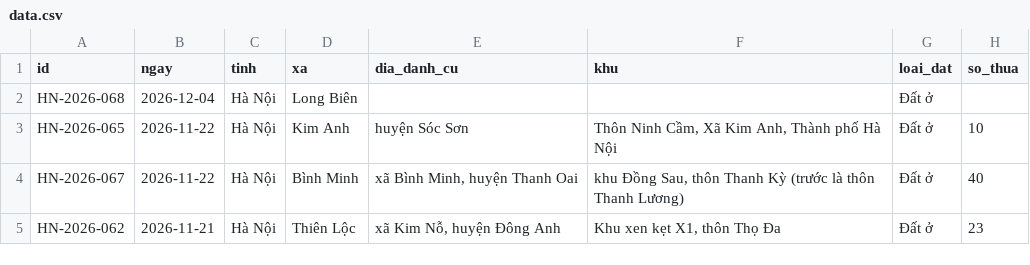
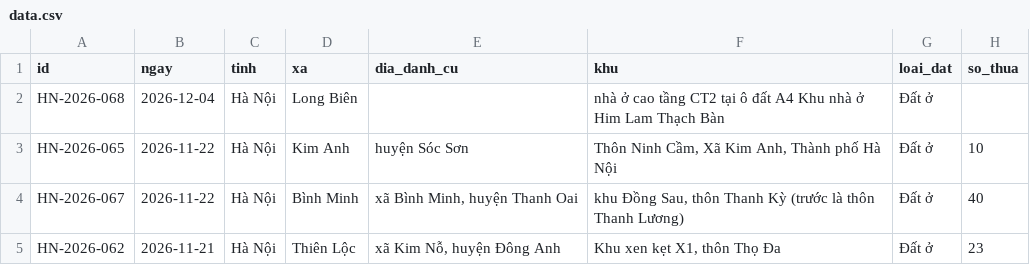
Before and after one commit to pnhimai98-creator/ban-do-dau-gia, a CSV file: data.csv, drawn as a sheet; only a part is shown; the diff names each change by its address in the sheet, - before the commit and + after, or states it on an @@ line.

Commit message:
Bảng tính: sửa 1 phiên

```diff
--- a/data.csv
+++ b/data.csv
-F2 (khu): (empty)
+F2 (khu): nhà ở cao tầng CT2 tại ô đất A4 Khu nhà ở Him Lam Thạch Bàn
```
